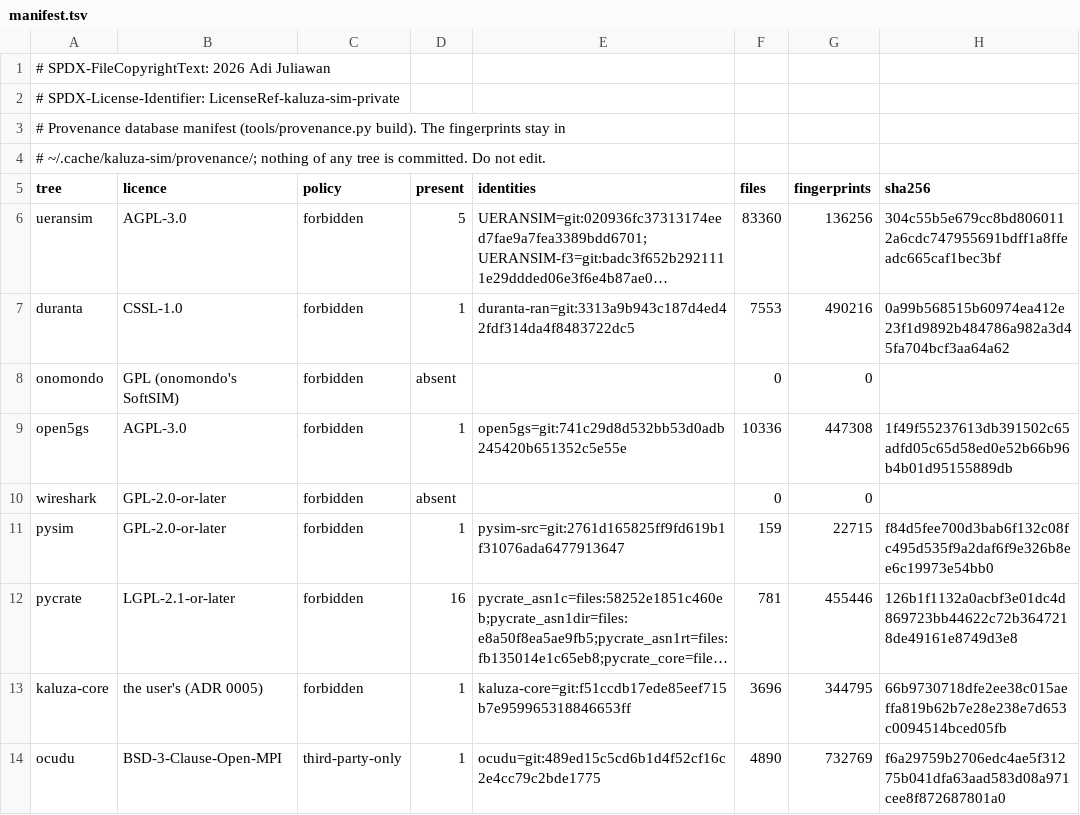
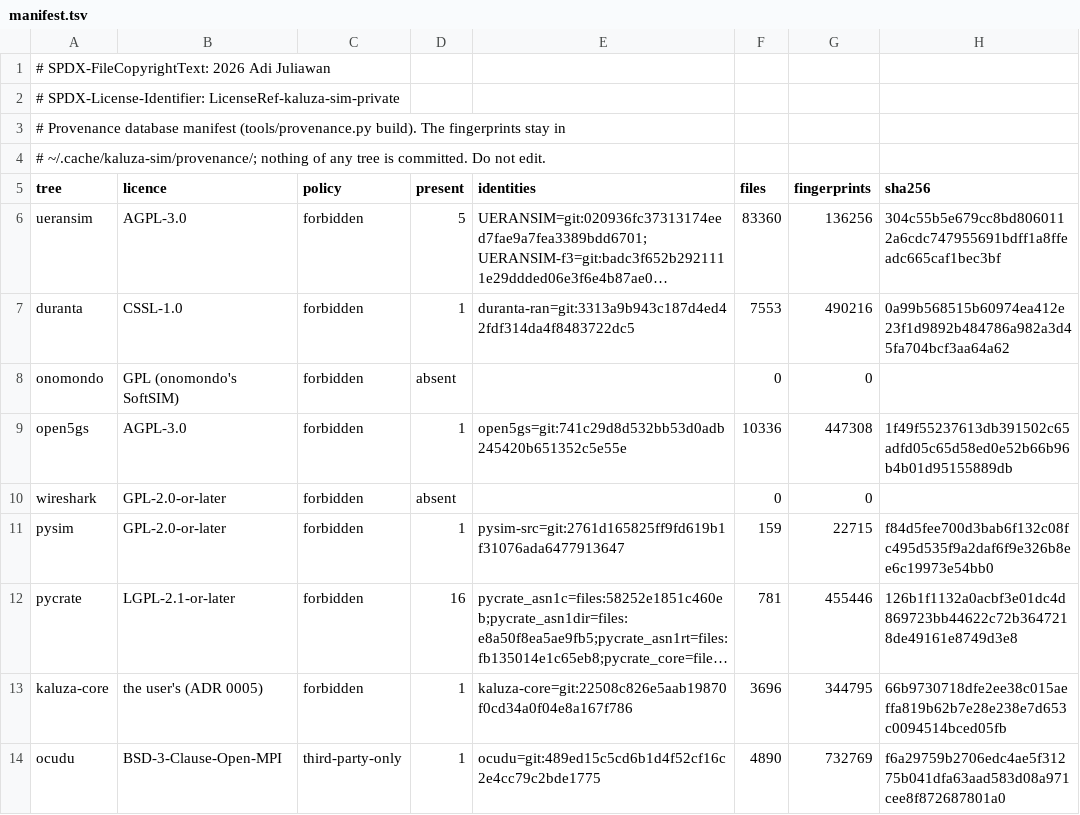
Before and after one commit to adijuliawan/kaluza-sim, a TSV file: tools/provenance/manifest.tsv, drawn as a sheet; long unchanged cells end in …; the diff names each change by its address in the sheet, - before the commit and + after, or states it on an @@ line.

Commit message:
P1 N19: P1 closed, P1_EXIT=PASS
tools/p1_exit.sh reads P1_EXIT=PASS:
- KALUZA=59/59
- OPEN5GS=46/69 with 23 allowed
- STUB=64/69, the 5 TUN rows covered in netns mode on both real cores
- MUTANTS=9/9, PYSIM_EF_READ=39/39
- PCAP_MALFORMED=0, CANARY_HITS=0
- KF=1

docs/handoff/2026-10-15-p1-close.md is the resume point after P1:
milestones, the exit check, the lab and rig runs, what to know before
P2. The README points to it.

KF-001 is closed: kaluza-core fixed it as AMF F-76, kaluza-sim verified
it in W4, and kaluza-core-df confirmed it from the AMF log.
KS-NAS-F1 records the verification.

The subscriber block imsi-001010000300000..099 stays imported for P2,
as agreed with kaluza-core-df (KS-PLAT-B36). The provenance manifest is
rebuilt against kaluza-core's current HEAD.

P2 starts only on the user's go.

```diff
--- a/tools/provenance/manifest.tsv
+++ b/tools/provenance/manifest.tsv
-E13 (identities): kaluza-core=git:f51ccdb17ede85eef715b7e959965318846653ff
+E13 (identities): kaluza-core=git:22508c826e5aab19870f0cd34a0f04e8a167f786
```
Also changed, not shown: docs/compliance/rows.tsv, 5 other files.
